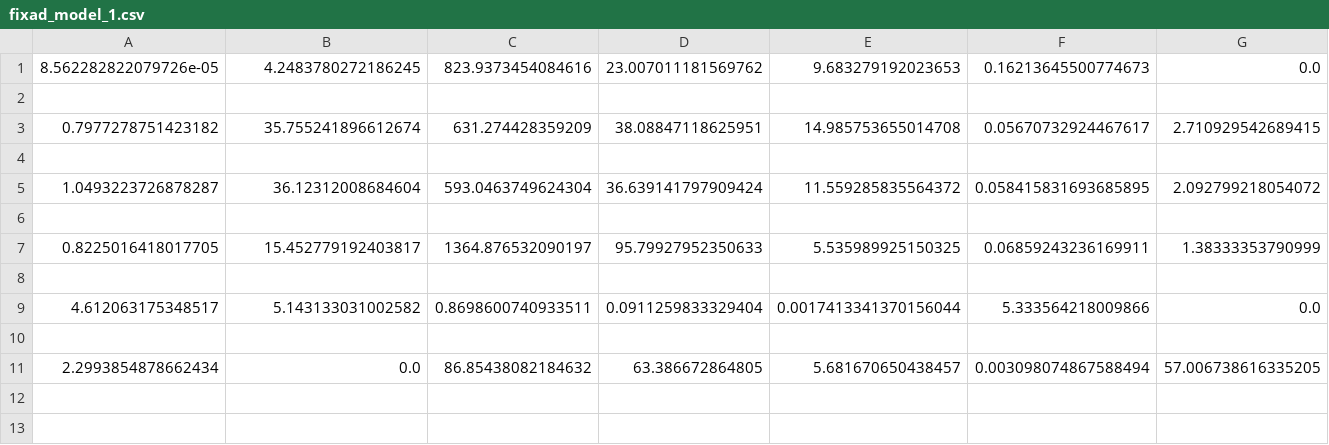
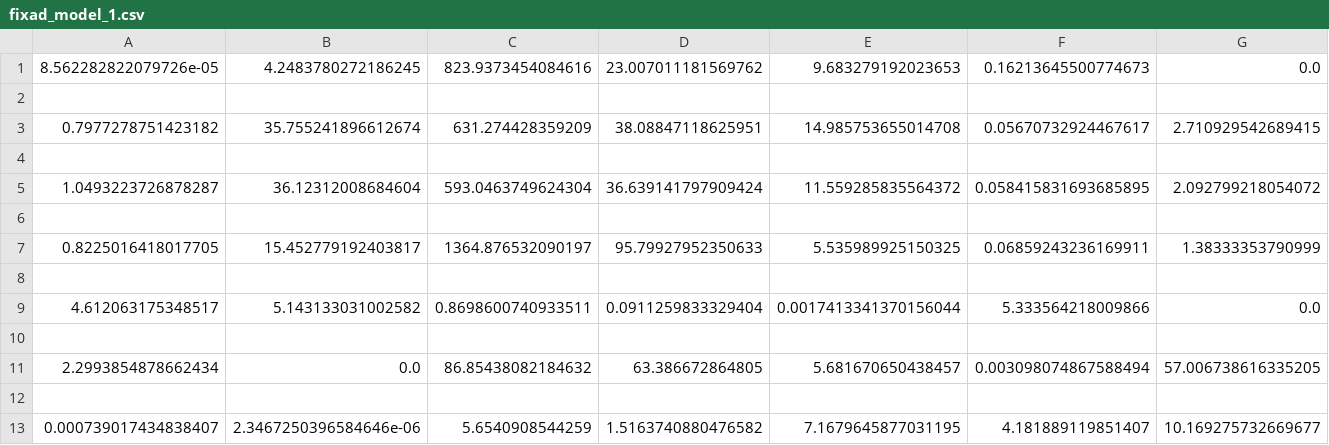
Before and after one commit to axillus/Kandidat2020, a CSV file: fixad_model_1.csv, drawn as a sheet; only a part is shown; rows hold the shown columns only; the diff names each change by its address in the sheet, - before the commit and + after, or states it on an @@ line.

Commit message:
Update fixad_model_1.csv

```diff
--- a/fixad_model_1.csv
+++ b/fixad_model_1.csv
+row 12: (empty)
+row 13: 0.000739017434838407 | 2.3467250396584646e-06 | 5.6540908544259 | 1.5163740880476582 | 7.1679645877031195 | 4.181889119851407 | 10.169275732669677
```
